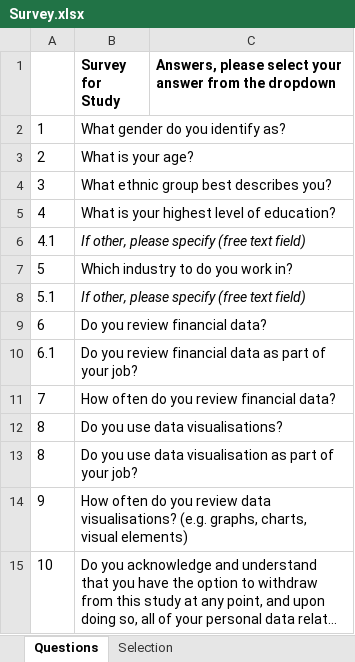
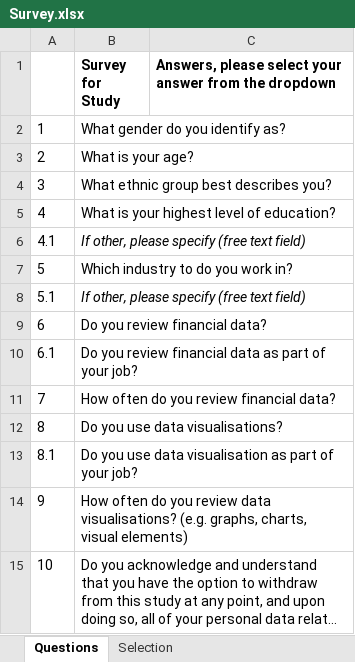
Before and after one commit to hyuan10/CSC_8639_3.8, an Excel workbook: Survey/Survey.xlsx, sheet Questions, drawn as a sheet; long unchanged cells end in …; values as stored, in another font and other column widths than the file's, no borders; the diff names each change by its address in the sheet, - before the commit and + after, or states it on an @@ line.

Commit message:
Survey completed 000

```diff
--- a/Survey/Survey.xlsx (sheet Questions)
+++ b/Survey/Survey.xlsx (sheet Questions)
-A13: 8
+A13: 8.1
```
Also changed, not shown: 1 other file.
